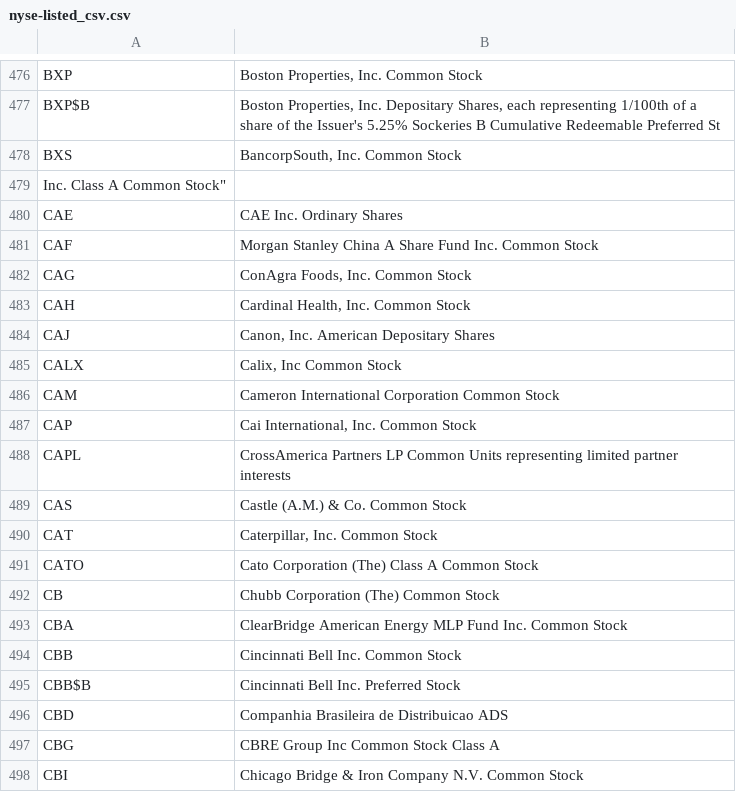
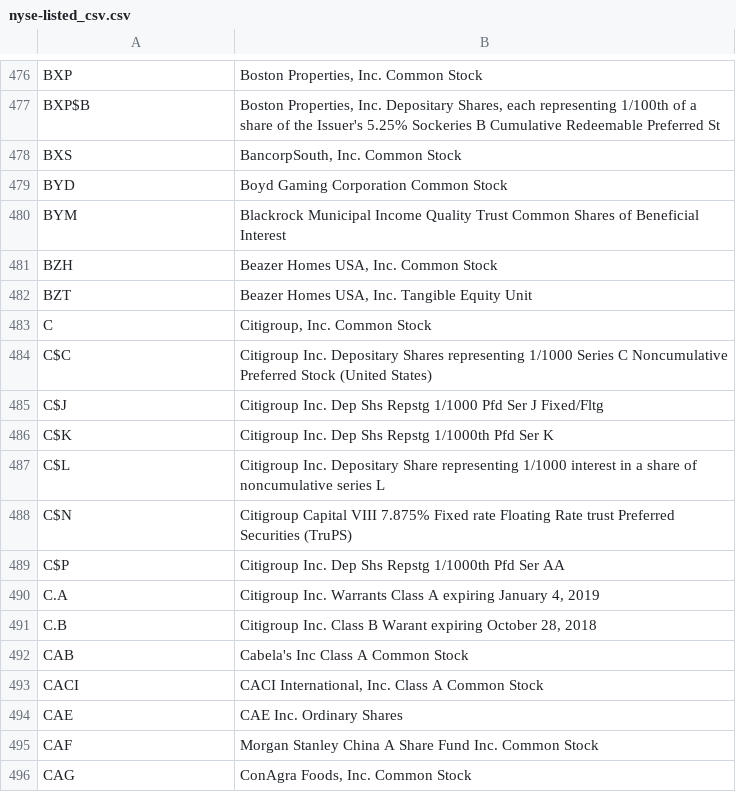
Before and after one commit to niharikasathya23/StockWatch, a CSV file: nyse-listed_csv.csv, drawn as a sheet; only a part is shown, gaps mark what is left out; the shorter side is filled out with more unchanged rows; removed rows and columns are numbered as before the commit, all else as after; the diff names each change by its address in the sheet, - before the commit and + after, or states it on an @@ line.

Commit message:
Updated Files

```diff
--- a/nyse-listed_csv.csv
+++ b/nyse-listed_csv.csv
-row 479: Inc. Class A Common Stock"
+row 479: BYD | Boyd Gaming Corporation Common Stock
+row 480: BYM | Blackrock Municipal Income Quality Trust Common Shares of Beneficial Interest
+row 481: BZH | Beazer Homes USA, Inc. Common Stock
+row 482: BZT | Beazer Homes USA, Inc. Tangible Equity Unit
+row 483: C | Citigroup, Inc. Common Stock
+row 484: C$C | Citigroup Inc. Depositary Shares representing 1/1000 Series C Noncumulative Preferred Stock (United States)
+row 485: C$J | Citigroup Inc. Dep Shs Repstg 1/1000 Pfd Ser J Fixed/Fltg
+row 486: C$K | Citigroup Inc. Dep Shs Repstg 1/1000th Pfd Ser K
+row 487: C$L | Citigroup Inc. Depositary Share representing 1/1000 interest in a share of noncumulative series L
+row 488: C$N | Citigroup Capital VIII 7.875% Fixed rate Floating Rate trust Preferred Securities (TruPS)
+row 489: C$P | Citigroup Inc. Dep Shs Repstg 1/1000th Pfd Ser AA
+row 490: C.A | Citigroup Inc. Warrants Class A expiring January 4, 2019
+row 491: C.B | Citigroup Inc. Class B Warant expiring October 28, 2018
+row 492: CAB | Cabela's Inc Class A Common Stock
+row 493: CACI | CACI International, Inc. Class A Common Stock
```
